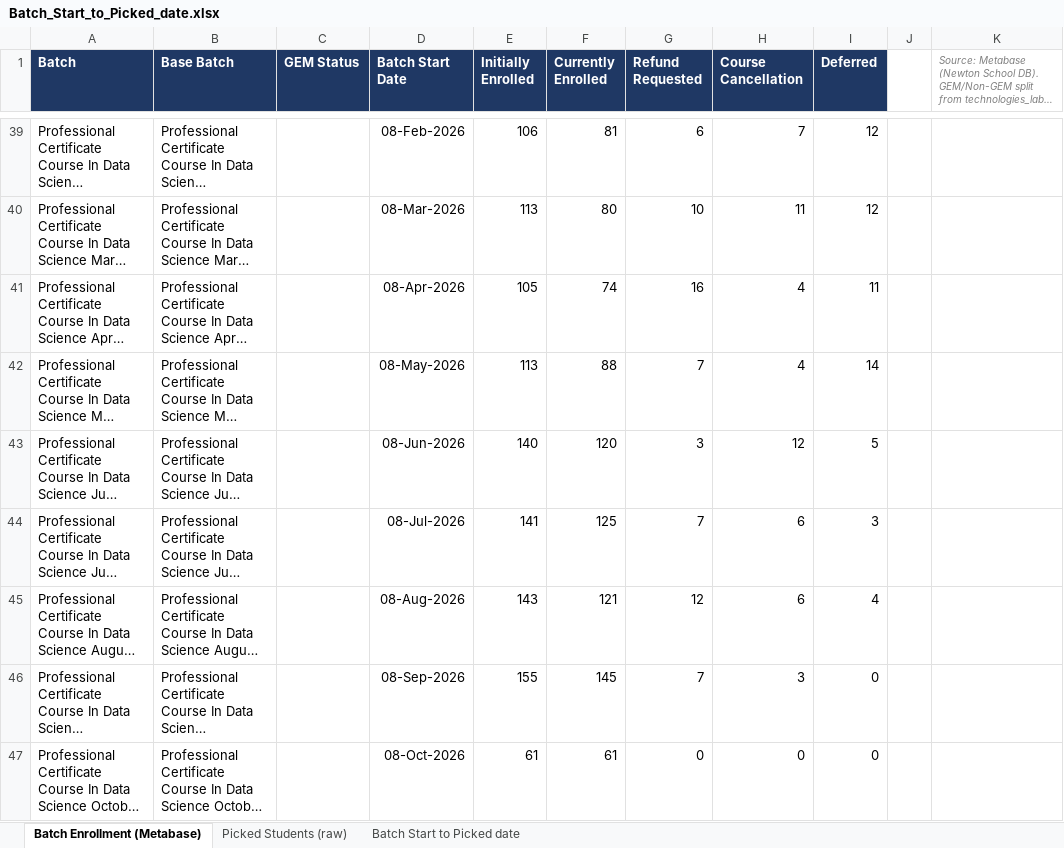
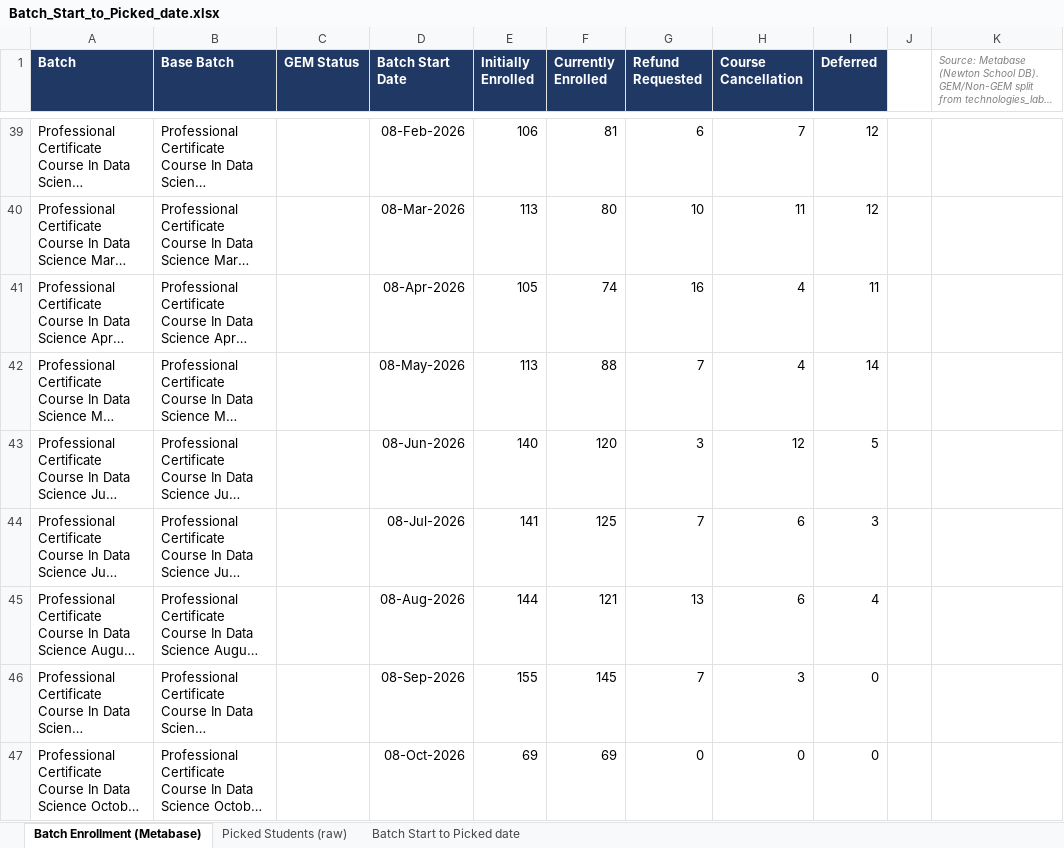
Before and after one commit to ItsjustDaniya/Enrollment-to-picked, an Excel workbook: Batch_Start_to_Picked_date.xlsx, sheet Batch Enrollment (Metabase), drawn as a sheet; only a part is shown, gaps mark what is left out; long unchanged cells end in …; values as stored, in another font and other column widths than the file's, no borders; the diff names each change by its address in the sheet, - before the commit and + after, or states it on an @@ line.

```diff
--- a/Batch_Start_to_Picked_date.xlsx (sheet Batch Enrollment (Metabase))
+++ b/Batch_Start_to_Picked_date.xlsx (sheet Batch Enrollment (Metabase))
-E45 (Initially Enrolled): 143
+E45 (Initially Enrolled): 144
-G45 (Refund Requested): 12
+G45 (Refund Requested): 13
-E47 (Initially Enrolled): 61
+E47 (Initially Enrolled): 69
-F47 (Currently Enrolled): 61
+F47 (Currently Enrolled): 69
```
